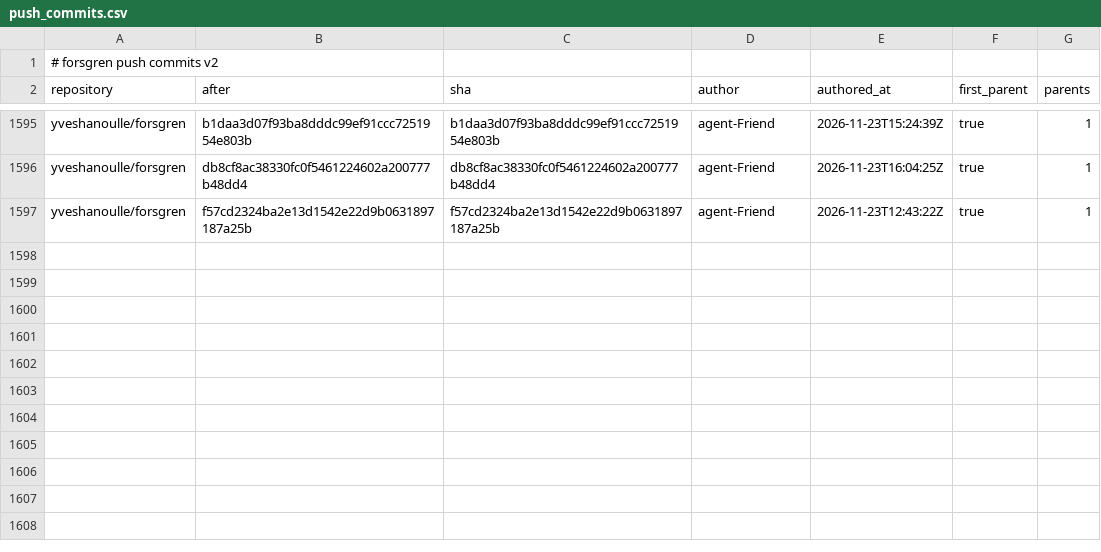
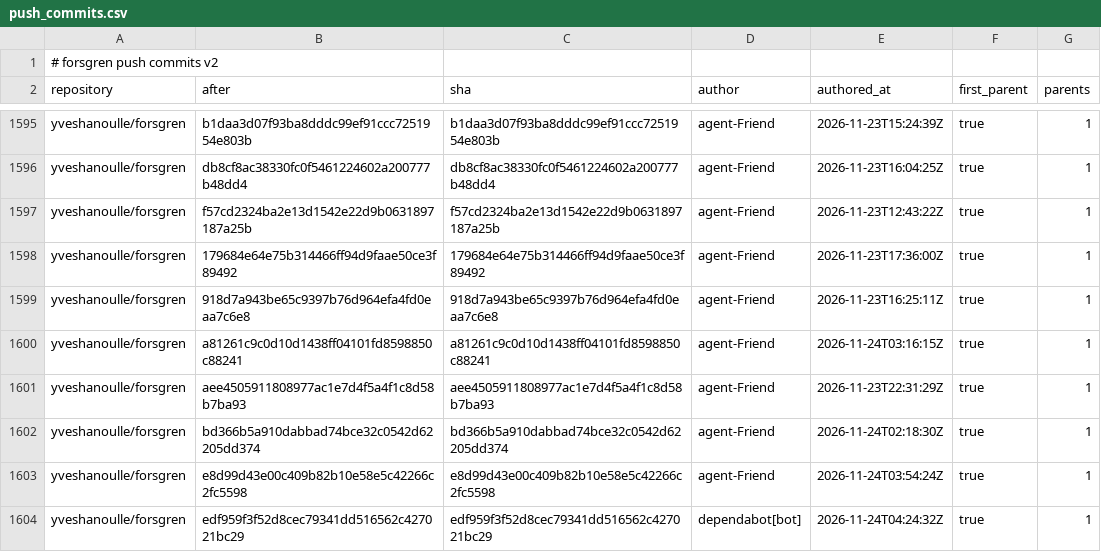
Before and after one commit to yveshanoulle/forsgren-metrics, a CSV file: data/push_commits.csv, drawn as a sheet; only a part is shown, gaps mark what is left out; the diff names each change by its address in the sheet, - before the commit and + after, or states it on an @@ line.

```diff
--- a/data/push_commits.csv
+++ b/data/push_commits.csv
+row 1598: yveshanoulle/forsgren | 179684e64e75b314466ff94d9faae50ce3f89492 | 179684e64e75b314466ff94d9faae50ce3f89492 | agent-Friend | 2026-11-23T17:36:00Z | true | 1
+row 1599: yveshanoulle/forsgren | 918d7a943be65c9397b76d964efa4fd0eaa7c6e8 | 918d7a943be65c9397b76d964efa4fd0eaa7c6e8 | agent-Friend | 2026-11-23T16:25:11Z | true | 1
+row 1600: yveshanoulle/forsgren | a81261c9c0d10d1438ff04101fd8598850c88241 | a81261c9c0d10d1438ff04101fd8598850c88241 | agent-Friend | 2026-11-24T03:16:15Z | true | 1
+row 1601: yveshanoulle/forsgren | aee4505911808977ac1e7d4f5a4f1c8d58b7ba93 | aee4505911808977ac1e7d4f5a4f1c8d58b7ba93 | agent-Friend | 2026-11-23T22:31:29Z | true | 1
+row 1602: yveshanoulle/forsgren | bd366b5a910dabbad74bce32c0542d62205dd374 | bd366b5a910dabbad74bce32c0542d62205dd374 | agent-Friend | 2026-11-24T02:18:30Z | true | 1
+row 1603: yveshanoulle/forsgren | e8d99d43e00c409b82b10e58e5c42266c2fc5598 | e8d99d43e00c409b82b10e58e5c42266c2fc5598 | agent-Friend | 2026-11-24T03:54:24Z | true | 1
+row 1604: yveshanoulle/forsgren | edf959f3f52d8cec79341dd516562c427021bc29 | edf959f3f52d8cec79341dd516562c427021bc29 | dependabot[bot] | 2026-11-24T04:24:32Z | true | 1
```
Also changed, not shown: data/issues.csv, data/pull_commits.csv, 6 other files.
